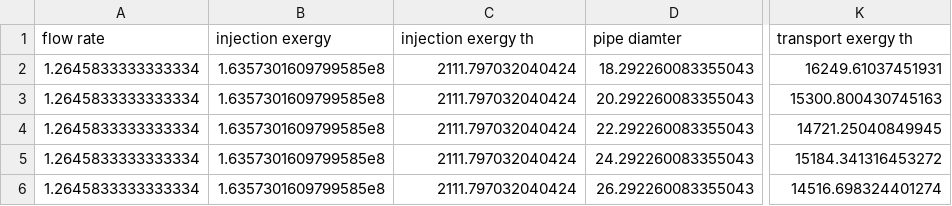
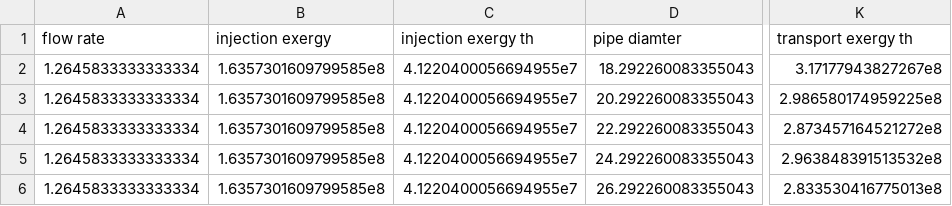
Before and after one commit to simulkade/compression, a CSV file: result_CO2.csv, drawn as a sheet; only a part is shown, gaps mark what is left out; the diff names each change by its address in the sheet, - before the commit and + after, or states it on an @@ line.

Commit message:
correction in the result table

```diff
--- a/result_CO2.csv
+++ b/result_CO2.csv
-C2:C6 (injection exergy th): 2111.797032040424
+C2:C6 (injection exergy th): 4.1220400056694955e7
-K2 (transport exergy th): 16249.61037451931
+K2 (transport exergy th): 3.17177943827267e8
-K3 (transport exergy th): 15300.800430745163
+K3 (transport exergy th): 2.986580174959225e8
-K4 (transport exergy th): 14721.25040849945
+K4 (transport exergy th): 2.873457164521272e8
-K5 (transport exergy th): 15184.341316453272
+K5 (transport exergy th): 2.963848391513532e8
-K6 (transport exergy th): 14516.698324401274
+K6 (transport exergy th): 2.833530416775013e8
```
Also changed, not shown: result_N2.csv, 1 other file.
